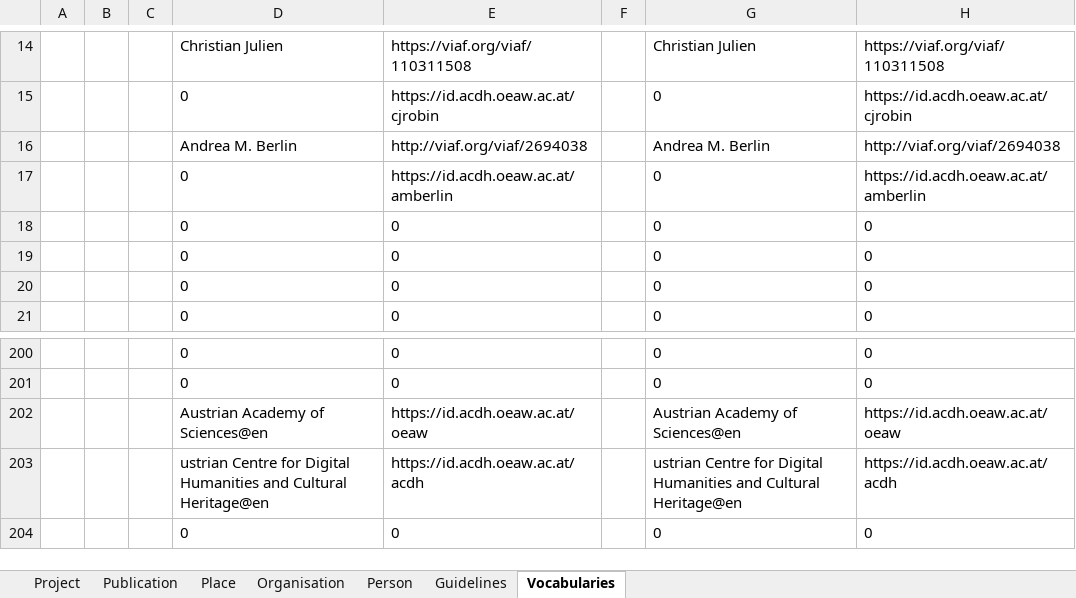
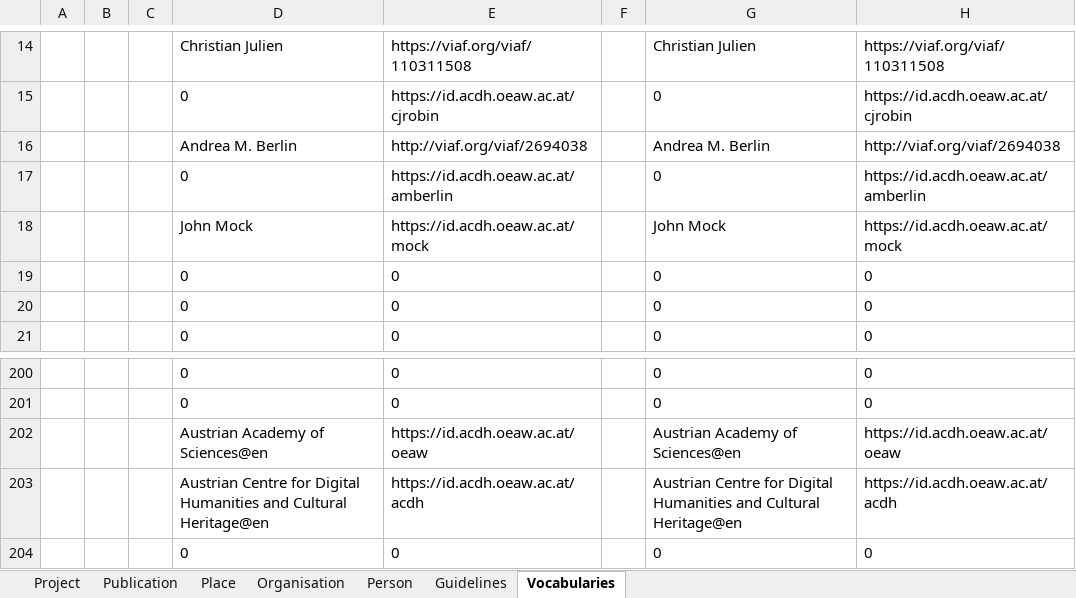
Before and after one commit to acdh-oeaw/arche-metadata-crawler, an Excel workbook: docs/wollmilchsau/NamedEntities.xlsx, sheet Vocabularies, drawn as a sheet; only a part is shown, gaps mark what is left out; values as stored, in another font and other column widths than the file's, no borders; the diff names each change by its address in the sheet, - before the commit and + after, or states it on an @@ line.

```diff
--- a/docs/wollmilchsau/NamedEntities.xlsx (sheet Vocabularies)
+++ b/docs/wollmilchsau/NamedEntities.xlsx (sheet Vocabularies)
-D18: 0
+D18: John Mock
-E18: 0
+E18: https://id.acdh.oeaw.ac.at/mock
-G18: 0
+G18: John Mock
-H18: 0
+H18: https://id.acdh.oeaw.ac.at/mock
-D203: ustrian Centre for…
+D203: Austrian Centre for…
-G203: ustrian Centre for…
+G203: Austrian Centre for…
```
Also changed, not shown: sheet Person, sheet Place, sheet Organisation, sheet Project, sheet Publication, docs/wollmilchsau/Collection-formats.xlsx, docs/wollmilchsau/Collection-images.xlsx, 9 other files.
